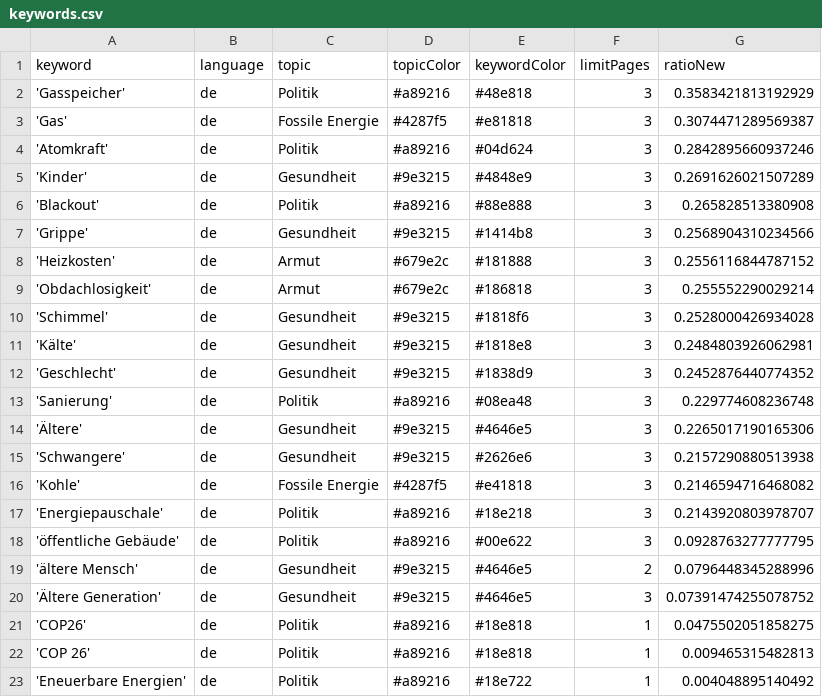
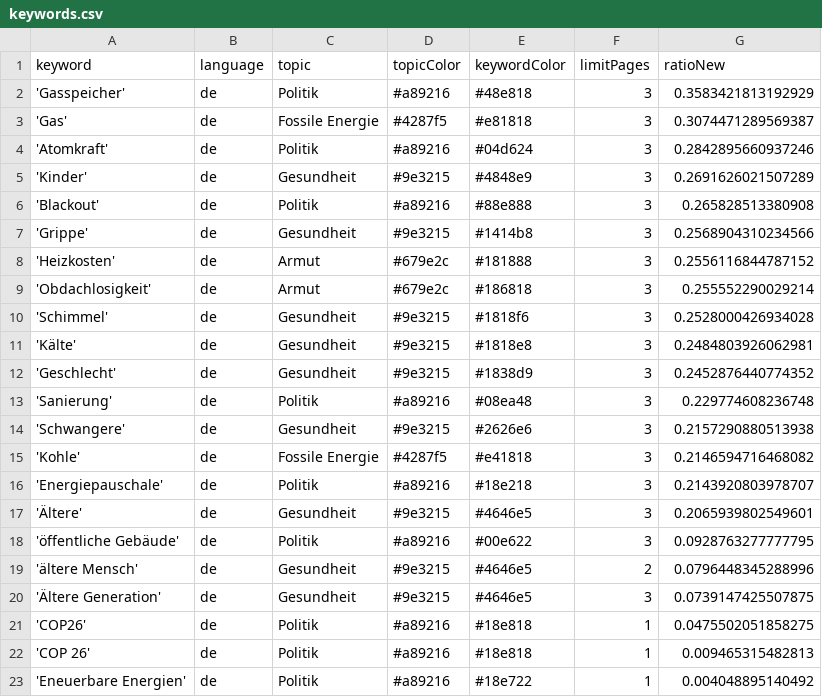
Before and after one commit to tlais147-physgeo01/winterIsComing2, a CSV file: keywords.csv, drawn as a sheet.

```diff
--- a/keywords.csv
+++ b/keywords.csv
@@ -13,3 +13,2 @@ keyword,language,topic,topicColor,keywordColor,limitPages,ratioNew
 'Sanierung',de,Politik,#a89216,#08ea48,3,0.229774608236748
-'Ältere',de,Gesundheit,#9e3215,#4646e5,3,0.2265017190165306
 'Schwangere',de,Gesundheit,#9e3215,#2626e6,3,0.2157290880513938
@@ -17,5 +16,6 @@ keyword,language,topic,topicColor,keywordColor,limitPages,ratioNew
 'Energiepauschale',de,Politik,#a89216,#18e218,3,0.2143920803978707
+'Ältere',de,Gesundheit,#9e3215,#4646e5,3,0.2065939802549601
 'öffentliche Gebäude',de,Politik,#a89216,#00e622,3,0.0928763277777795
 'ältere Mensch',de,Gesundheit,#9e3215,#4646e5,2,0.0796448345288996
-'Ältere Generation',de,Gesundheit,#9e3215,#4646e5,3,0.07391474255078752
+'Ältere Generation',de,Gesundheit,#9e3215,#4646e5,3,0.0739147425507875
 'COP26',de,Politik,#a89216,#18e818,1,0.0475502051858275
```
Also changed, not shown: csv/news_2023_02.csv.
